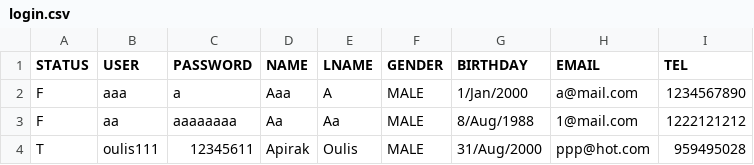
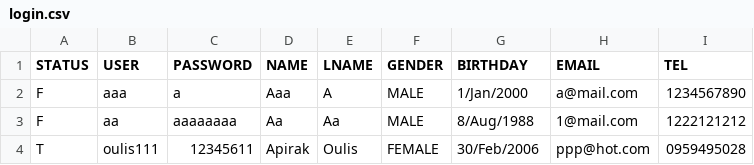
Before and after one commit to kuroisep/Unknown-Bookstore-Application, a CSV file: login.csv, drawn as a sheet.

```diff
--- a/login.csv
+++ b/login.csv
@@ -3,2 +3,2 @@ F,aaa,a,Aaa,A,MALE,1/Jan/2000,a@mail.com,1234567890
 F,aa,aaaaaaaa,Aa,Aa,MALE,8/Aug/1988,1@mail.com,1222121212
-T,oulis111,12345611,Apirak,Oulis,MALE,31/Aug/2000,ppp@hot.com,959495028
+T,oulis111,12345611,Apirak,Oulis,FEMALE,30/Feb/2006,ppp@hot.com,0959495028
```
